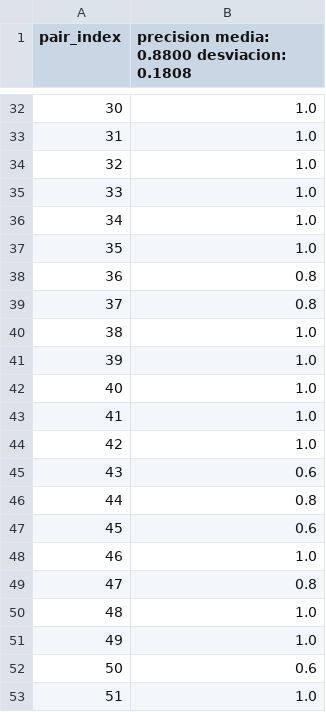
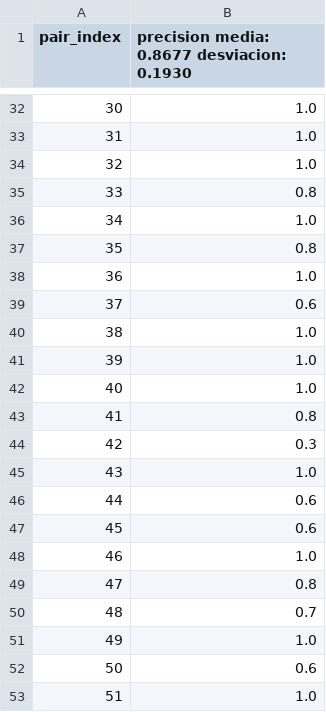
Before and after one commit to JBLOZ/IA, a CSV file: 2doAnyo/2doCuatri/tecnicas_de_algoritmos_de_busqueda/practicas/practica 3/winebottle_df_results.csv, drawn as a sheet; only a part is shown, gaps mark what is left out; the diff covers the shown part only.

```diff
--- a/2doAnyo/2doCuatri/tecnicas_de_algoritmos_de_busqueda/practicas/practica 3/winebottle_df_results.csv
+++ b/2doAnyo/2doCuatri/tecnicas_de_algoritmos_de_busqueda/practicas/practica 3/winebottle_df_results.csv
@@ -1 +1 @@
-pair_index,precision media: 0.8800 desviacion: 0.1808
+pair_index,precision media: 0.8677 desviacion: 0.1930
@@ -34,7 +34,7 @@ pair_index,precision media: 0.8800 desviacion: 0.1808
 32,1.0
-33,1.0
+33,0.8
 34,1.0
-35,1.0
-36,0.8
-37,0.8
+35,0.8
+36,1.0
+37,0.6
 38,1.0
@@ -42,6 +42,6 @@ pair_index,precision media: 0.8800 desviacion: 0.1808
 40,1.0
-41,1.0
-42,1.0
-43,0.6
-44,0.8
+41,0.8
+42,0.3
+43,1.0
+44,0.6
 45,0.6
@@ -49,3 +49,3 @@ pair_index,precision media: 0.8800 desviacion: 0.1808
 47,0.8
-48,1.0
+48,0.7
 49,1.0
```
Also changed, not shown: 26 edited cells elsewhere in this file, 2doAnyo/2doCuatri/tecnicas_de_algoritmos_de_busqueda/practicas/practica 3/car_df_results.csv, 2doAnyo/2doCuatri/tecnicas_de_algoritmos_de_busqueda/practicas/practica 3/duck_df_results.csv, 7 other files.
